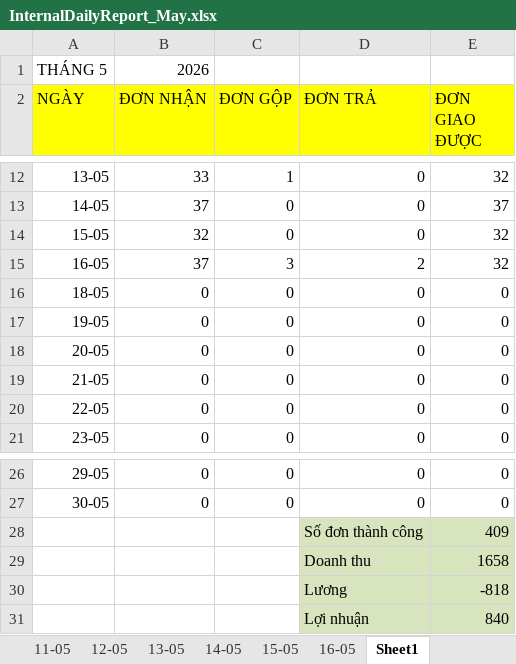
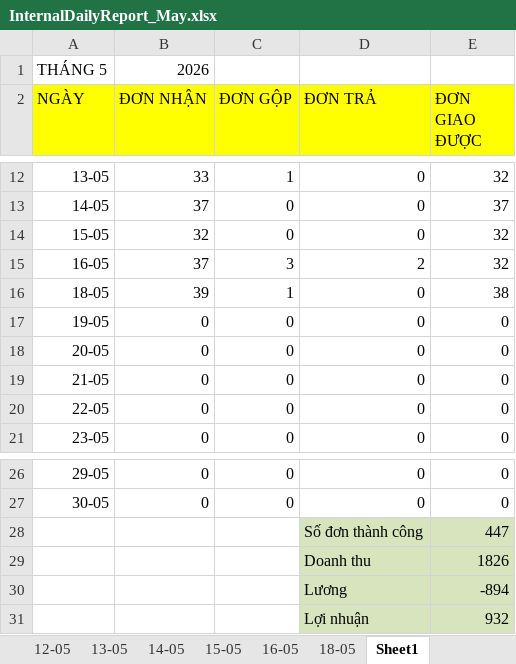
Before and after one commit to UIT19520358/TextExtractorTool, an Excel workbook: data/May/InternalDailyReport_May.xlsx, sheet Sheet1, drawn as a sheet; only a part is shown, gaps mark what is left out; values as stored, in another font and other column widths than the file's, no borders; conditional formats not drawn; the diff names each change by its address in the sheet, - before the commit and + after, or states it on an @@ line.

```diff
--- a/data/May/InternalDailyReport_May.xlsx (sheet Sheet1)
+++ b/data/May/InternalDailyReport_May.xlsx (sheet Sheet1)
+sheet tab: 18-05
-B16 (ĐƠN NHẬN): 0
+B16 (ĐƠN NHẬN): 39
-C16 (ĐƠN GỘP): 0
+C16 (ĐƠN GỘP): 1
-E16 (ĐƠN GIAO ĐƯỢC): 0
+E16 (ĐƠN GIAO ĐƯỢC): 38
-E28 (ĐƠN GIAO ĐƯỢC): 409
+E28 (ĐƠN GIAO ĐƯỢC): 447
-E29 (ĐƠN GIAO ĐƯỢC): 1658
+E29 (ĐƠN GIAO ĐƯỢC): 1826
-E30 (ĐƠN GIAO ĐƯỢC): -818
+E30 (ĐƠN GIAO ĐƯỢC): -894
-E31 (ĐƠN GIAO ĐƯỢC): 840
+E31 (ĐƠN GIAO ĐƯỢC): 932
```
Also changed, not shown: data/May/Data_May.xlsx, 1 other file.
